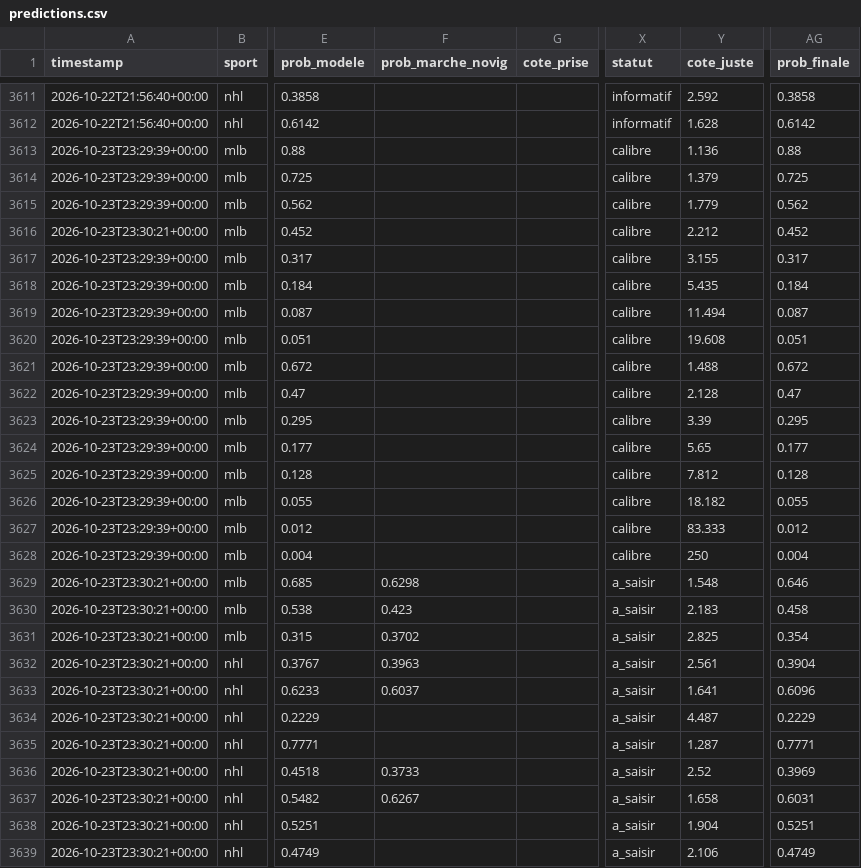
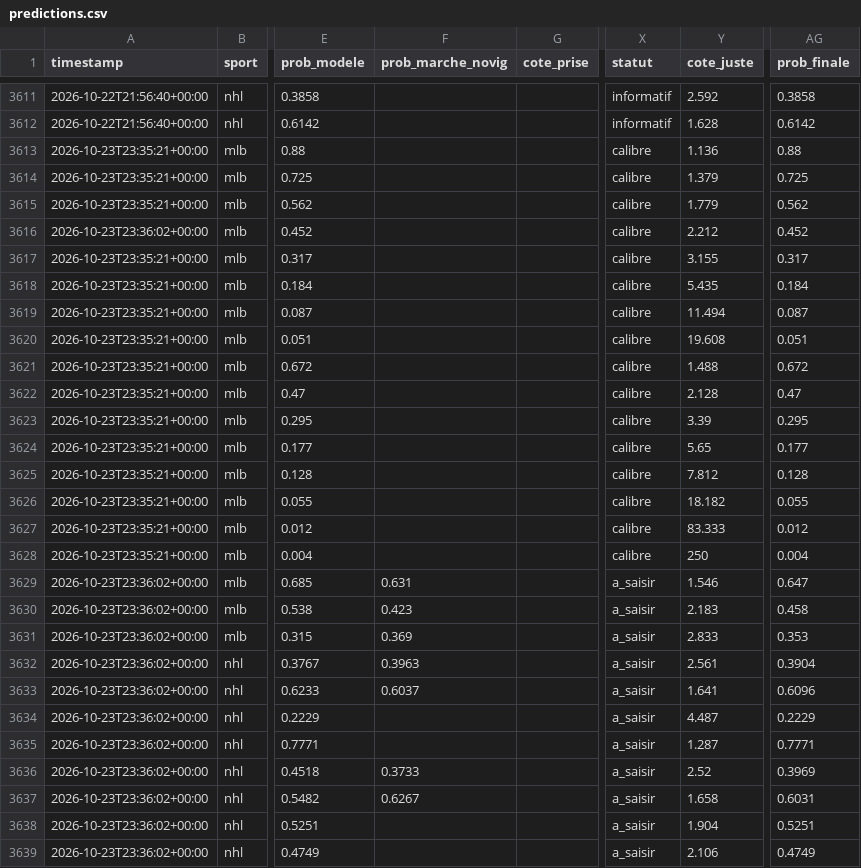
Before and after one commit to Mathv25/nhl-betting-signal, a CSV file: data/predictions.csv, drawn as a sheet; only a part is shown, gaps mark what is left out; the diff covers the shown part only; the diff names each change by its address in the sheet, - before the commit and + after, or states it on an @@ line.

Commit message:
Journal des predictions 2026-10-23 23:36

```diff
--- a/data/predictions.csv
+++ b/data/predictions.csv
-A3613:A3615 (timestamp): 2026-10-23T23:29:39+00:00
+A3613:A3615 (timestamp): 2026-10-23T23:35:21+00:00
-A3616 (timestamp): 2026-10-23T23:30:21+00:00
+A3616 (timestamp): 2026-10-23T23:36:02+00:00
-A3617:A3628 (timestamp): 2026-10-23T23:29:39+00:00
+A3617:A3628 (timestamp): 2026-10-23T23:35:21+00:00
-A3629:A3639 (timestamp): 2026-10-23T23:30:21+00:00
+A3629:A3639 (timestamp): 2026-10-23T23:36:02+00:00
-F3629 (prob_marche_novig): 0.6298
+F3629 (prob_marche_novig): 0.631
-Y3629 (cote_juste): 1.548
+Y3629 (cote_juste): 1.546
-AG3629 (prob_finale): 0.646
+AG3629 (prob_finale): 0.647
-F3631 (prob_marche_novig): 0.3702
+F3631 (prob_marche_novig): 0.369
-Y3631 (cote_juste): 2.825
+Y3631 (cote_juste): 2.833
-AG3631 (prob_finale): 0.354
+AG3631 (prob_finale): 0.353
```
Also changed, not shown: 116 edited cells elsewhere in this file.
